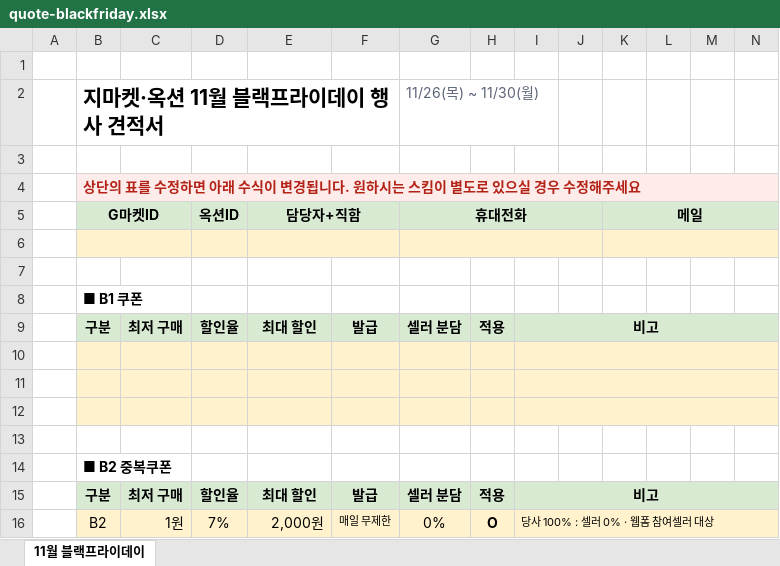
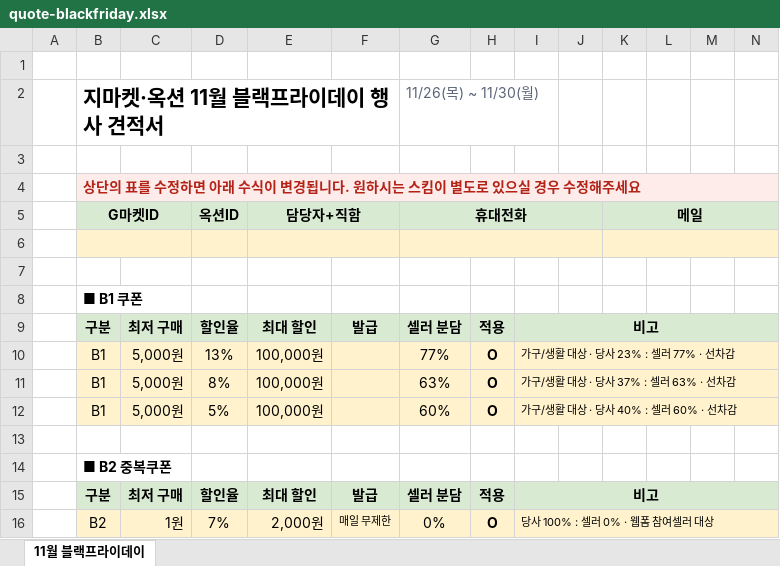
Before and after one commit to hailey0314/gmarket-sellerpromo, an Excel workbook: quote-blackfriday.xlsx, sheet 11월 블랙프라이데이, drawn as a sheet; only a part is shown; values as stored, in another font and other column widths than the file's, no borders; rows hold the shown columns only; the diff names each change by its address in the sheet, - before the commit and + after, or states it on an @@ line.

```diff
--- a/quote-blackfriday.xlsx (sheet 11월 블랙프라이데이)
+++ b/quote-blackfriday.xlsx (sheet 11월 블랙프라이데이)
-row 10: (empty)
+row 10:  | B1 | 5,000원 | 13% | 100,000원 |  | 77% | O | 가구/생활 대상 · 당사 23% : 셀러 77% · 선차감
-row 11: (empty)
+row 11:  | B1 | 5,000원 | 8% | 100,000원 |  | 63% | O | 가구/생활 대상 · 당사 37% : 셀러 63% · 선차감
-row 12: (empty)
+row 12:  | B1 | 5,000원 | 5% | 100,000원 |  | 60% | O | 가구/생활 대상 · 당사 40% : 셀러 60% · 선차감
```
Also changed, not shown: 1 other file.
